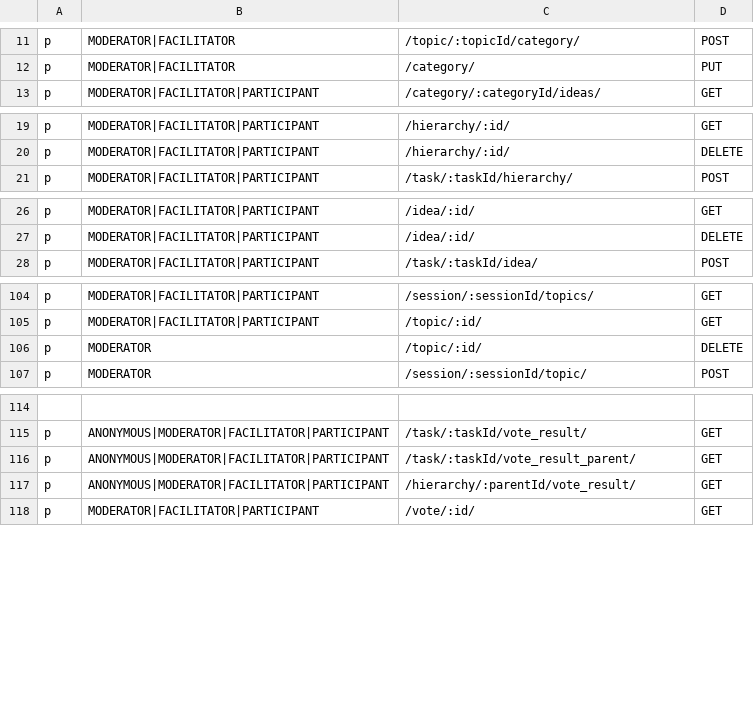
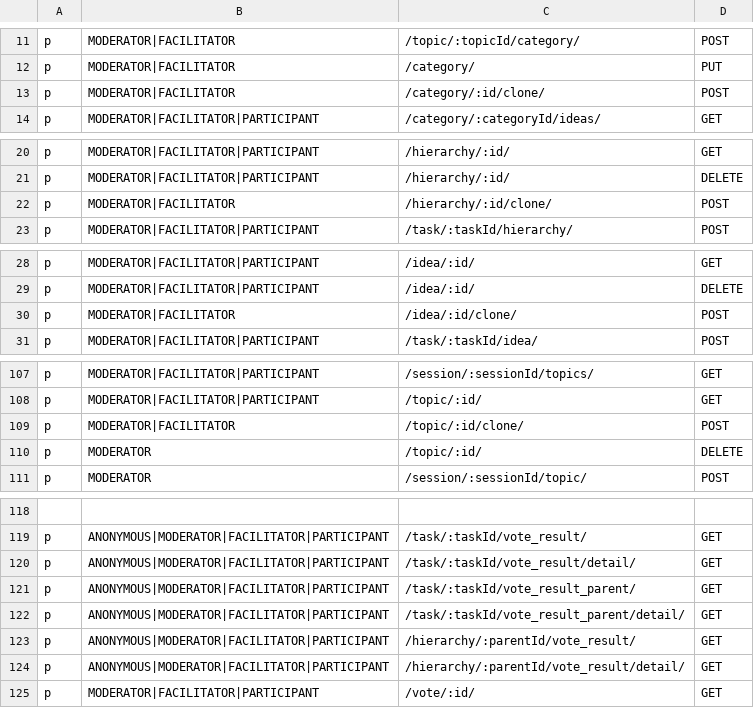
Before and after one commit to Playful-Interactive-Environments/SpaceHuddle, a CSV file: api/resources/auth/policy.csv, drawn as a sheet; only a part is shown, gaps mark what is left out; the diff covers the shown part only; the diff names each change by its address in the sheet, - before the commit and + after, or states it on an @@ line.

Commit message:
#backend: clone different item scopes, query voting result details

```diff
--- a/api/resources/auth/policy.csv
+++ b/api/resources/auth/policy.csv
+row 13: p | MODERATOR|FACILITATOR | /category/:id/clone/ | POST
+row 22: p | MODERATOR|FACILITATOR | /hierarchy/:id/clone/ | POST
+row 30: p | MODERATOR|FACILITATOR | /idea/:id/clone/ | POST
+row 109: p | MODERATOR|FACILITATOR | /topic/:id/clone/ | POST
+row 120: p | ANONYMOUS|MODERATOR|FACILITATOR|PARTICIPANT | /task/:taskId/vote_result/detail/ | GET
+row 122: p | ANONYMOUS|MODERATOR|FACILITATOR|PARTICIPANT | /task/:taskId/vote_result_parent/detail/ | GET
+row 124: p | ANONYMOUS|MODERATOR|FACILITATOR|PARTICIPANT | /hierarchy/:parentId/vote_result/detail/ | GET
```
Also changed, not shown: 1 edited cell elsewhere in this file, 34 other files.
